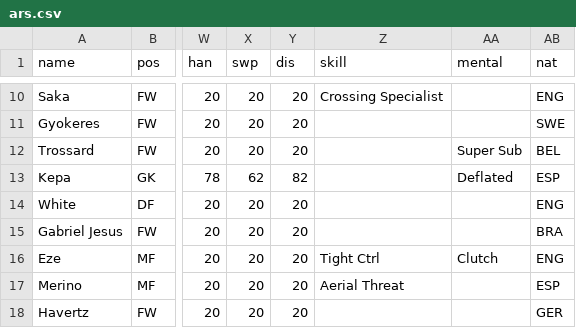
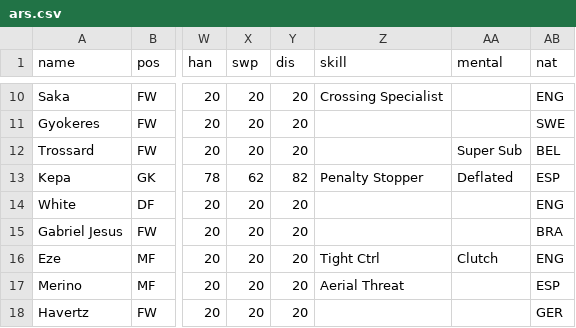
Before and after one commit to bokterd/Fantasy, a CSV file: data/ars.csv, drawn as a sheet; only a part is shown, gaps mark what is left out; the diff names each change by its address in the sheet, - before the commit and + after, or states it on an @@ line.

Commit message:
Update ars.csv

```diff
--- a/data/ars.csv
+++ b/data/ars.csv
-Z13 (skill): (empty)
+Z13 (skill): Penalty Stopper
```
